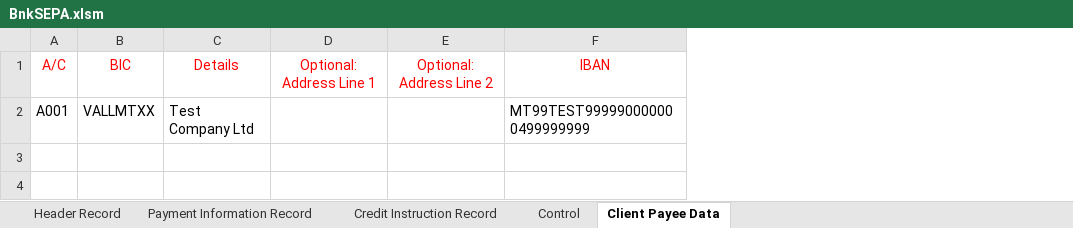
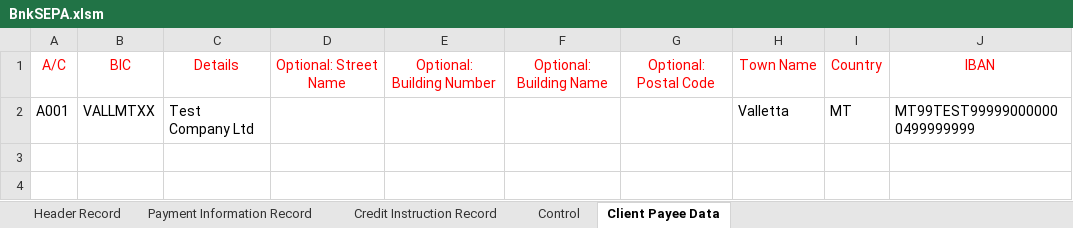
Before and after one commit to chribonn/bnkSEPA, an Excel workbook: xl/BnkSEPA.xlsm, sheet Client Payee Data, drawn as a sheet; only a part is shown; values as stored, in another font and other column widths than the file's, no borders; removed rows and columns are numbered as before the commit, all else as after; the diff names each change by its address in the sheet, - before the commit and + after, or states it on an @@ line.

```diff
--- a/xl/BnkSEPA.xlsm (sheet Client Payee Data)
+++ b/xl/BnkSEPA.xlsm (sheet Client Payee Data)
-column D, row 1: Optional: Address Line 1
-column E, row 1: Optional: Address Line 2
+column D, row 1: Optional: Street Name
+column E, row 1: Optional: Building Number
+column F, row 1: Optional: Building Name
+column G, row 1: Optional: Postal Code
+column H, rows 1-2: Town Name | Valletta
+column I, rows 1-2: Country | MT
```
Also changed, not shown: sheet Credit Instruction Record, sheet Payment Information Record, sheet Control, sheet Header Record, formulas that keep their value, charts or pictures, 5 other files.
